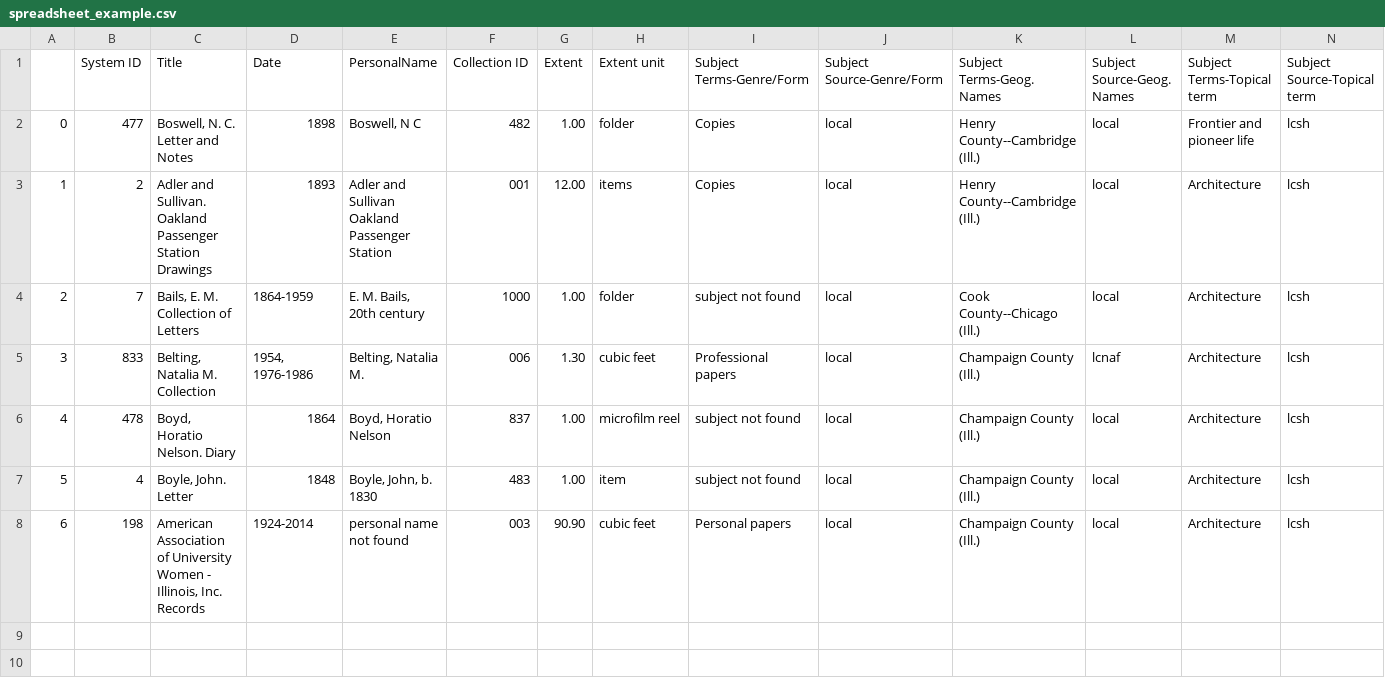
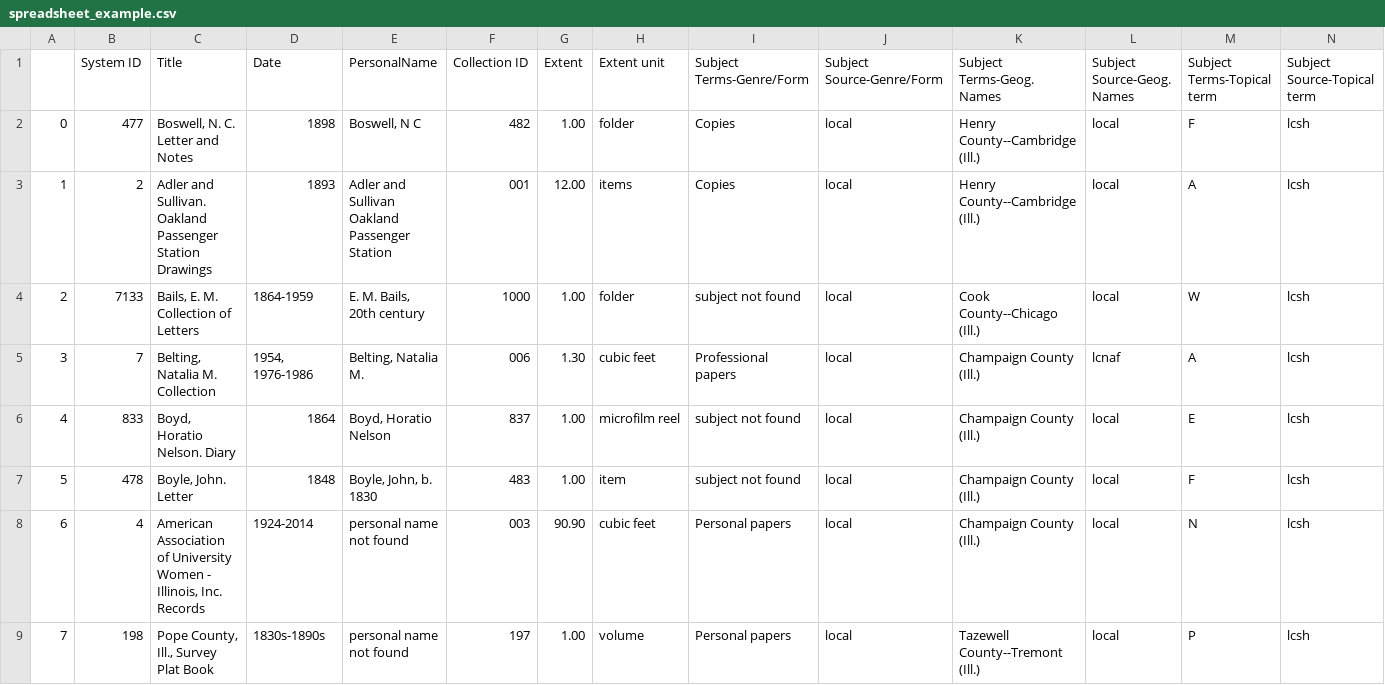
Before and after one commit to courtneyamber/EAD-MARC-Project, a CSV file: output/spreadsheet_example.csv, drawn as a sheet; addresses are those after the commit; the diff names each change by its address in the sheet, - before the commit and + after, or states it on an @@ line.

```diff
--- a/output/spreadsheet_example.csv
+++ b/output/spreadsheet_example.csv
-M2 (Subject Terms-Topical term): Frontier and pioneer life
+M2 (Subject Terms-Topical term): F
-M3 (Subject Terms-Topical term): Architecture
+M3 (Subject Terms-Topical term): A
-B4 (System ID): 7
+B4 (System ID): 7133
-M4 (Subject Terms-Topical term): Architecture
+M4 (Subject Terms-Topical term): W
-B5 (System ID): 833
+B5 (System ID): 7
-M5 (Subject Terms-Topical term): Architecture
+M5 (Subject Terms-Topical term): A
+row 6: 4 | 833 | Boyd, Horatio Nelson. Diary | 1864 | Boyd, Horatio Nelson | 837 | 1.00 | microfilm reel | subject not found | local | Champaign County (Ill.) | local | E | lcsh
@@ column A renumbered from row 7 down @@
-C7 (Title): Boyd, Horatio Nelson. Diary
+C7 (Title): Boyle, John. Letter
-D7 (Date): 1864
+D7 (Date): 1848
-E7 (PersonalName): Boyd, Horatio Nelson
+E7 (PersonalName): Boyle, John, b. 1830
-F7 (Collection ID): 837
+F7 (Collection ID): 483
-H7 (Extent unit): microfilm reel
+H7 (Extent unit): item
-M7 (Subject Terms-Topical term): Architecture
+M7 (Subject Terms-Topical term): F
-C8 (Title): Boyle, John. Letter
+C8 (Title): American Association of University Women - Illinois, Inc. Records
-D8 (Date): 1848
+D8 (Date): 1924-2014
-E8 (PersonalName): Boyle, John, b. 1830
+E8 (PersonalName): personal name not found
-F8 (Collection ID): 483
+F8 (Collection ID): 003
-G8 (Extent): 1.00
+G8 (Extent): 90.90
-H8 (Extent unit): item
+H8 (Extent unit): cubic feet
-I8 (Subject Terms-Genre/Form): subject not found
+I8 (Subject Terms-Genre/Form): Personal papers
-M8 (Subject Terms-Topical term): Architecture
+M8 (Subject Terms-Topical term): N
-C9 (Title): American Association of University Women - Illinois, Inc. Records
+C9 (Title): Pope County, Ill., Survey Plat Book
-D9 (Date): 1924-2014
+D9 (Date): 1830s-1890s
-F9 (Collection ID): 003
+F9 (Collection ID): 197
-G9 (Extent): 90.90
+G9 (Extent): 1.00
-H9 (Extent unit): cubic feet
+H9 (Extent unit): volume
-K9 (Subject Terms-Geog. Names): Champaign County (Ill.)
+K9 (Subject Terms-Geog. Names): Tazewell County--Tremont (Ill.)
-M9 (Subject Terms-Topical term): Architecture
+M9 (Subject Terms-Topical term): P
```
Also changed, not shown: 1 other file.
